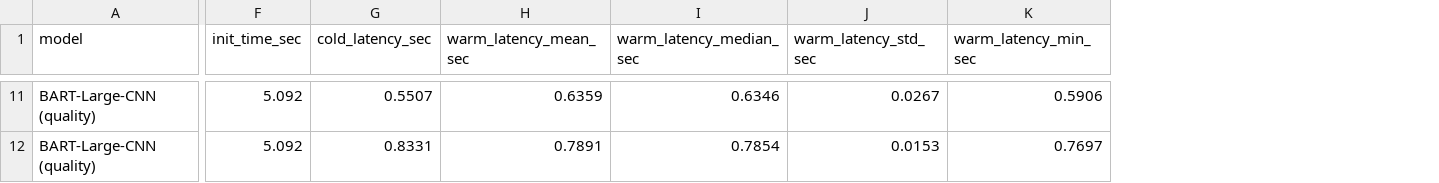
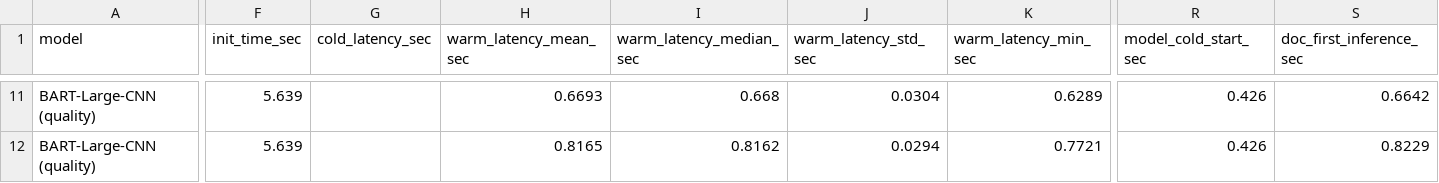
Before and after one commit to abg11hani235-commits/NewsLens, a CSV file: outputs/metrics/benchmark_performance.csv, drawn as a sheet; only a part is shown, gaps mark what is left out; the diff covers the shown part only; the diff names each change by its address in the sheet, - before the commit and + after, or states it on an @@ line.

Commit message:
fix(core): finalize ModelManager retrieval safety, batch RLock synchronization, and empirical benchmark docs
- app.py: Harden get_model() and get_model_with_metadata() with timeout waiting so active leases are never forcibly evicted; route callers through safe lease semantics
- src/summarizer.py: Use threading.RLock() across summarize_text() and summarize_batch() to serialize single and batch inference and prevent deadlocks on OOM fallback
- src/summarizer.py: Release GPU input tensors and clear CUDA cache prior to CPU generation and GPU restoration on CUDA OOM
- scripts/benchmark_performance.py: Isolate per-document peak VRAM measurements with pre-inference reset and decouple cold start initialization
- README.md: Document hardware specifications, empirical latency/throughput metrics, cloud CPU disclaimers, and 71-test QA suite
- tests/: Add regression tests in test_app.py, test_summarizer.py, and test_concurrency.py

```diff
--- a/outputs/metrics/benchmark_performance.csv
+++ b/outputs/metrics/benchmark_performance.csv
+column R (model_cold_start_sec), rows 11-12: 0.426 | 0.426
+column S (doc_first_inference_sec), rows 11-12: 0.6642 | 0.8229
-F11:F12 (init_time_sec): 5.092
+F11:F12 (init_time_sec): 5.639
-G11 (cold_latency_sec): 0.5507
+G11 (cold_latency_sec): (empty)
-H11 (warm_latency_mean_sec): 0.6359
+H11 (warm_latency_mean_sec): 0.6693
-I11 (warm_latency_median_sec): 0.6346
+I11 (warm_latency_median_sec): 0.668
-J11 (warm_latency_std_sec): 0.0267
+J11 (warm_latency_std_sec): 0.0304
-K11 (warm_latency_min_sec): 0.5906
+K11 (warm_latency_min_sec): 0.6289
-G12 (cold_latency_sec): 0.8331
+G12 (cold_latency_sec): (empty)
-H12 (warm_latency_mean_sec): 0.7891
+H12 (warm_latency_mean_sec): 0.8165
-I12 (warm_latency_median_sec): 0.7854
+I12 (warm_latency_median_sec): 0.8162
-J12 (warm_latency_std_sec): 0.0153
+J12 (warm_latency_std_sec): 0.0294
-K12 (warm_latency_min_sec): 0.7697
+K12 (warm_latency_min_sec): 0.7721
```
Also changed, not shown: 77 edited cells elsewhere in this file, 9 other files.
